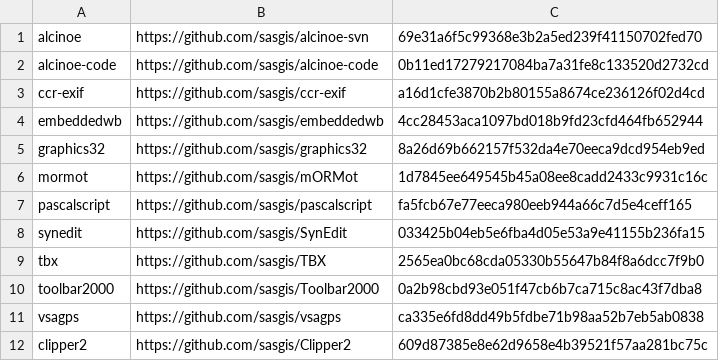
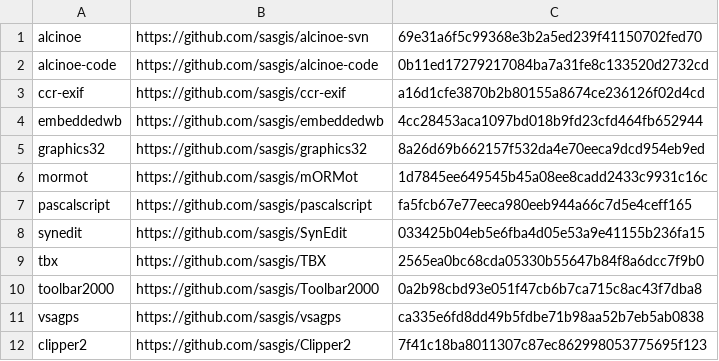
Before and after one commit to sasgis/sas.requires, a CSV file: update.csv, drawn as a sheet.

```diff
--- a/update.csv
+++ b/update.csv
@@ -11,2 +11,2 @@ toolbar2000,https://github.com/sasgis/Toolbar2000,0a2b98cbd93e051f47cb6b7ca715c8
 vsagps,https://github.com/sasgis/vsagps,ca335e6fd8dd49b5fdbe71b98aa52b7eb5ab0838
-clipper2,https://github.com/sasgis/Clipper2,609d87385e8e62d9658e4b39521f57aa281bc75c
+clipper2,https://github.com/sasgis/Clipper2,7f41c18ba8011307c87ec862998053775695f123
```
Also changed, not shown: 37 other files.
